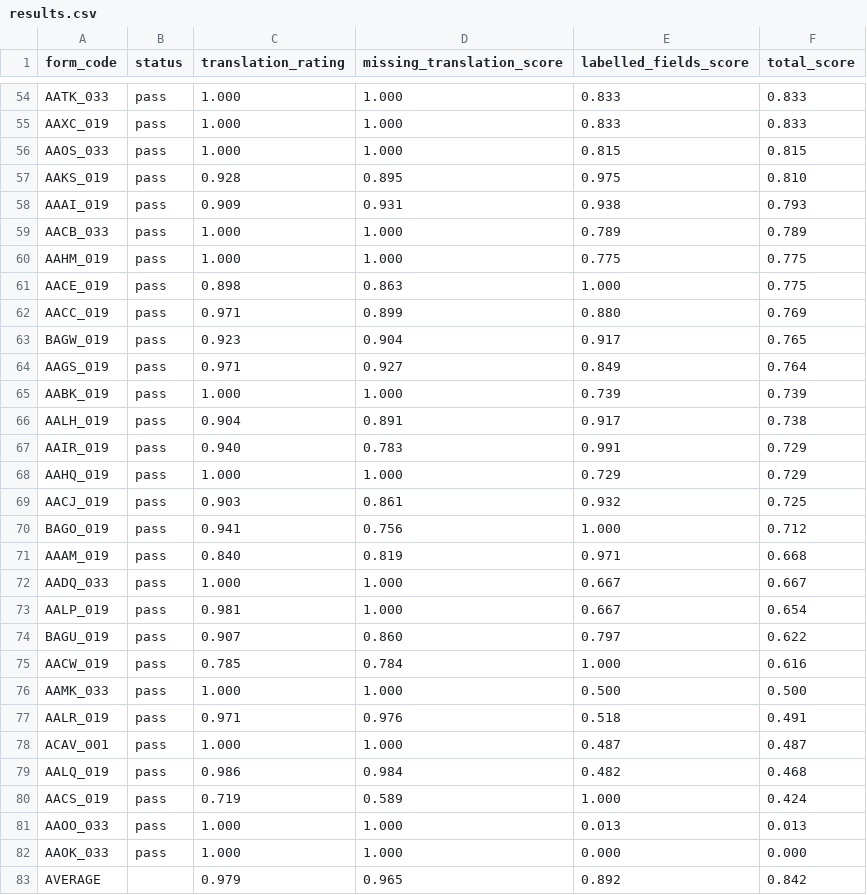
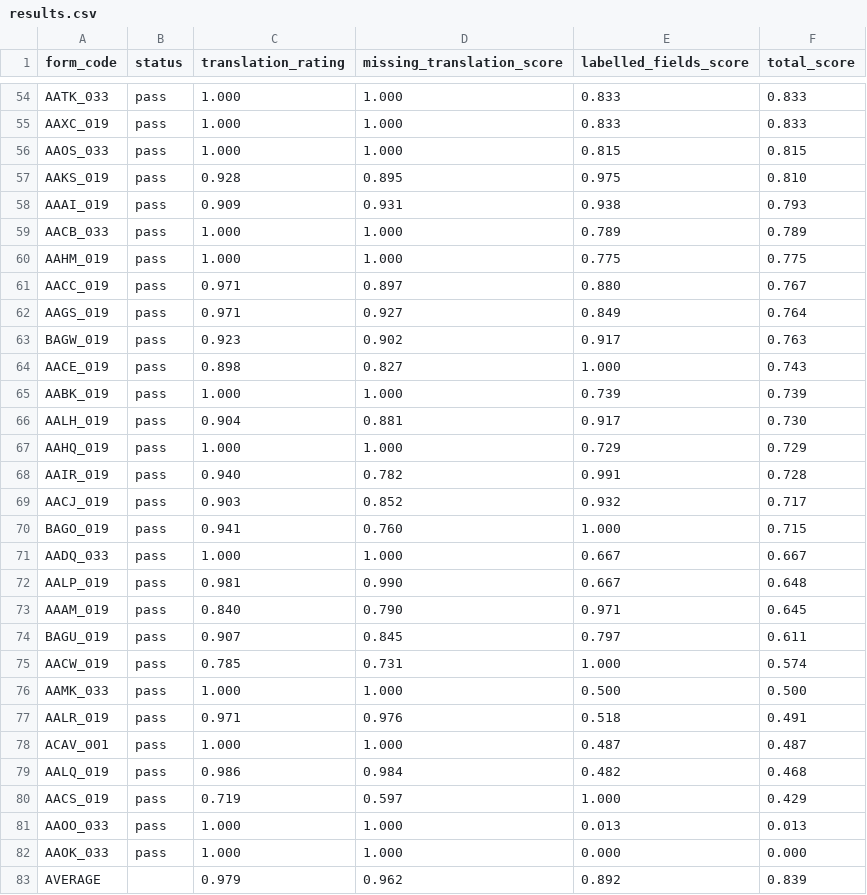
Before and after one commit to ajilach/ajila-forms-conversion-engine, a CSV file: judge/results.csv, drawn as a sheet; only a part is shown, gaps mark what is left out; the diff covers the shown part only.

Commit message:
add results

```diff
--- a/judge/results.csv
+++ b/judge/results.csv
@@ -60,17 +60,17 @@ AACB_033,pass,1.000,1.000,0.789,0.789
 AAHM_019,pass,1.000,1.000,0.775,0.775
-AACE_019,pass,0.898,0.863,1.000,0.775
-AACC_019,pass,0.971,0.899,0.880,0.769
-BAGW_019,pass,0.923,0.904,0.917,0.765
+AACC_019,pass,0.971,0.897,0.880,0.767
 AAGS_019,pass,0.971,0.927,0.849,0.764
+BAGW_019,pass,0.923,0.902,0.917,0.763
+AACE_019,pass,0.898,0.827,1.000,0.743
 AABK_019,pass,1.000,1.000,0.739,0.739
-AALH_019,pass,0.904,0.891,0.917,0.738
-AAIR_019,pass,0.940,0.783,0.991,0.729
+AALH_019,pass,0.904,0.881,0.917,0.730
 AAHQ_019,pass,1.000,1.000,0.729,0.729
-AACJ_019,pass,0.903,0.861,0.932,0.725
-BAGO_019,pass,0.941,0.756,1.000,0.712
-AAAM_019,pass,0.840,0.819,0.971,0.668
+AAIR_019,pass,0.940,0.782,0.991,0.728
+AACJ_019,pass,0.903,0.852,0.932,0.717
+BAGO_019,pass,0.941,0.760,1.000,0.715
 AADQ_033,pass,1.000,1.000,0.667,0.667
-AALP_019,pass,0.981,1.000,0.667,0.654
-BAGU_019,pass,0.907,0.860,0.797,0.622
-AACW_019,pass,0.785,0.784,1.000,0.616
+AALP_019,pass,0.981,0.990,0.667,0.648
+AAAM_019,pass,0.840,0.790,0.971,0.645
+BAGU_019,pass,0.907,0.845,0.797,0.611
+AACW_019,pass,0.785,0.731,1.000,0.574
 AAMK_033,pass,1.000,1.000,0.500,0.500
@@ -79,5 +79,5 @@ ACAV_001,pass,1.000,1.000,0.487,0.487
 AALQ_019,pass,0.986,0.984,0.482,0.468
-AACS_019,pass,0.719,0.589,1.000,0.424
+AACS_019,pass,0.719,0.597,1.000,0.429
 AAOO_033,pass,1.000,1.000,0.013,0.013
 AAOK_033,pass,1.000,1.000,0.000,0.000
-AVERAGE,,0.979,0.965,0.892,0.842
+AVERAGE,,0.979,0.962,0.892,0.839
```
Also changed, not shown: 3 added rows, 3 removed rows and 2 edited cells elsewhere in this file, 1 other file.
